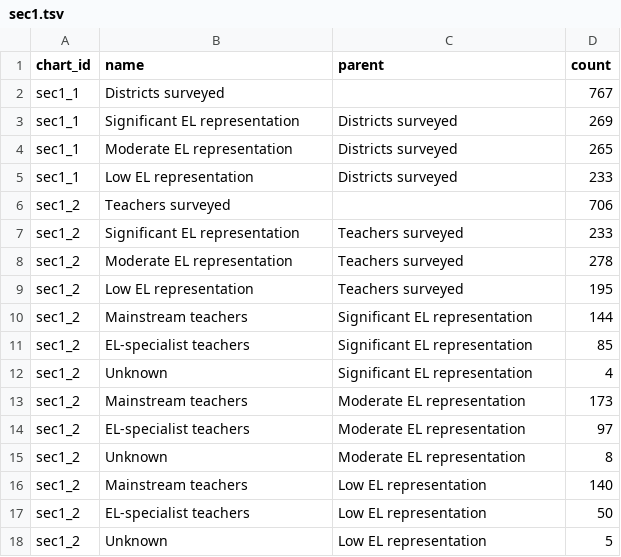
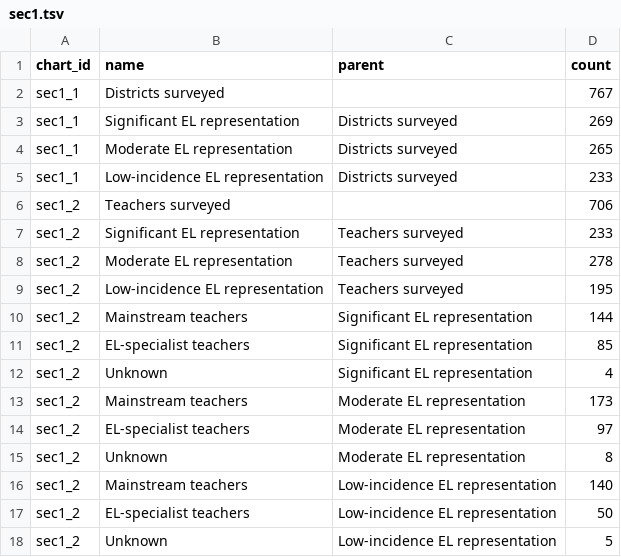
Before and after one commit to slee-w/slee-w.github.io, a TSV file: nseld/assets/data/sec1.tsv, drawn as a sheet.

Commit message:
Update title and tree charts

```diff
--- a/nseld/assets/data/sec1.tsv
+++ b/nseld/assets/data/sec1.tsv
@@ -4,3 +4,3 @@ sec1_1	Significant EL representation	Districts surveyed	269
 sec1_1	Moderate EL representation	Districts surveyed	265
-sec1_1	Low EL representation	Districts surveyed	233
+sec1_1	Low-incidence EL representation	Districts surveyed	233
 sec1_2	Teachers surveyed		706
@@ -8,3 +8,3 @@ sec1_2	Significant EL representation	Teachers surveyed	233
 sec1_2	Moderate EL representation	Teachers surveyed	278
-sec1_2	Low EL representation	Teachers surveyed	195
+sec1_2	Low-incidence EL representation	Teachers surveyed	195
 sec1_2	Mainstream teachers	Significant EL representation	144
@@ -15,4 +15,4 @@ sec1_2	EL-specialist teachers	Moderate EL representation	97
 sec1_2	Unknown	Moderate EL representation	8
-sec1_2	Mainstream teachers	Low EL representation	140
-sec1_2	EL-specialist teachers	Low EL representation	50
-sec1_2	Unknown	Low EL representation	5
+sec1_2	Mainstream teachers	Low-incidence EL representation	140
+sec1_2	EL-specialist teachers	Low-incidence EL representation	50
+sec1_2	Unknown	Low-incidence EL representation	5
```
Also changed, not shown: 2 other files.
